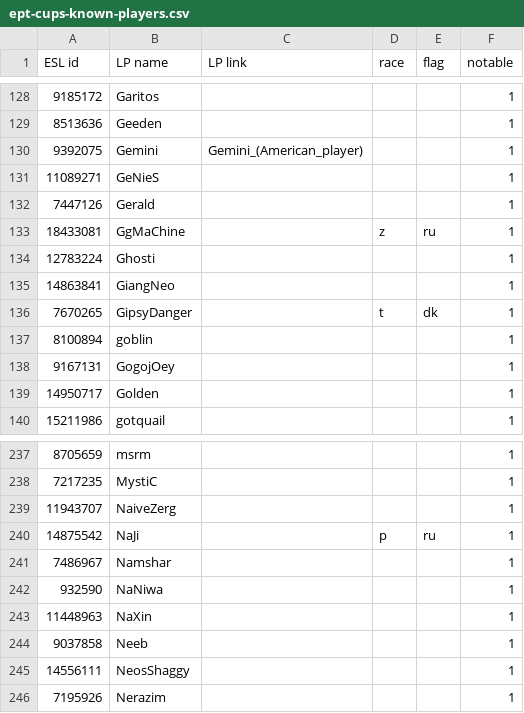
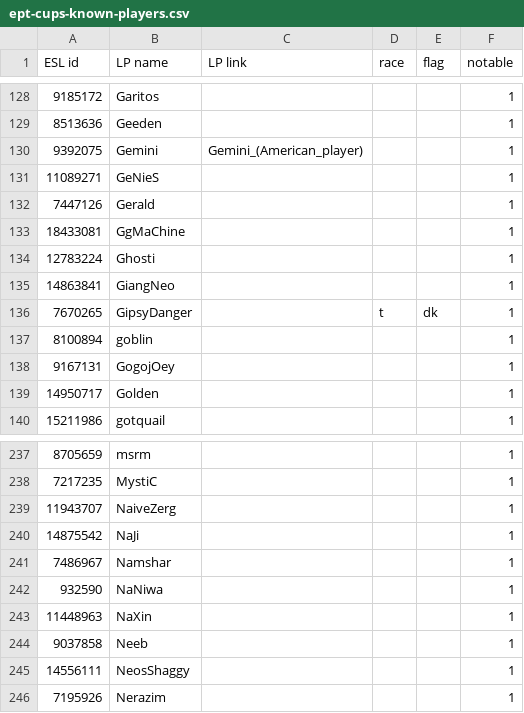
Before and after one commit to Steap/liquipedia-scripts, a CSV file: liquipedia_scripts/data/ept-cups-known-players.csv, drawn as a sheet; only a part is shown, gaps mark what is left out.

Commit message:
Known players: remove extraneous information about GgMachine and NaJi

```diff
--- a/liquipedia_scripts/data/ept-cups-known-players.csv
+++ b/liquipedia_scripts/data/ept-cups-known-players.csv
@@ -132,3 +132,3 @@ ESL id,LP name,LP link,race,flag,notable
 7447126,Gerald,,,,1
-18433081,GgMaChine,,z,ru,1
+18433081,GgMaChine,,,,1
 12783224,Ghosti,,,,1
@@ -239,3 +239,3 @@ ESL id,LP name,LP link,race,flag,notable
 11943707,NaiveZerg,,,,1
-14875542,NaJi,,p,ru,1
+14875542,NaJi,,,,1
 7486967,Namshar,,,,1
```
